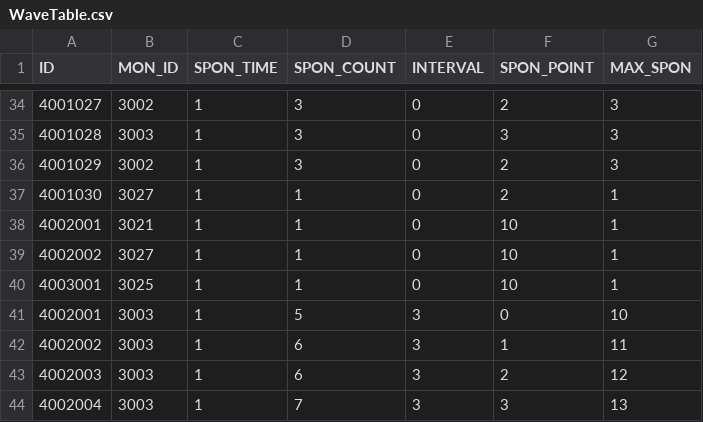
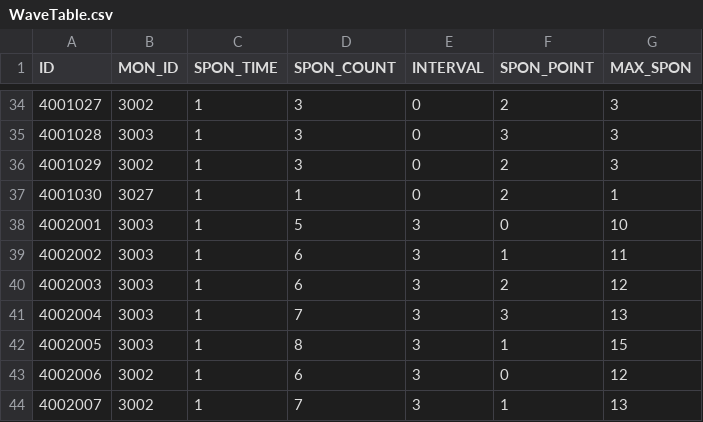
Before and after one commit to MM1152/MyPlanet, a CSV file: Assets/DataTables/WaveTable.csv, drawn as a sheet; only a part is shown, gaps mark what is left out; the shorter side is filled out with more unchanged rows.

```diff
--- a/Assets/DataTables/WaveTable.csv
+++ b/Assets/DataTables/WaveTable.csv
@@ -37,5 +37,2 @@ ID,MON_ID,SPON_TIME,SPON_COUNT,INTERVAL,SPON_POINT,MAX_SPON
 4001030,3027,1,1,0,2,1
-4002001,3021,1,1,0,10,1
-4002002,3027,1,1,0,10,1
-4003001,3025,1,1,0,10,1
 4002001,3003,1,5,3,0,10
```
Also changed, not shown: Assets/DataTables/EnemyTable.csv, 14 other files.
